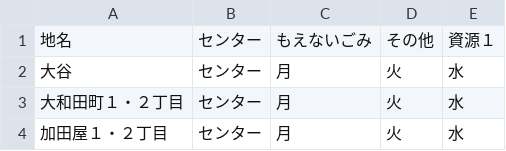
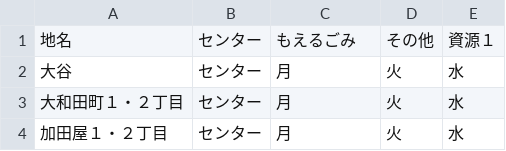
Before and after one commit to 121w00019/5374, a CSV file: data/area_days.csv, drawn as a sheet; only a part is shown.

Commit message:
Update area_days.csv

```diff
--- a/data/area_days.csv
+++ b/data/area_days.csv
@@ -1,2 +1,2 @@
-地名,センター,もえないごみ,その他,資源１
+地名,センター,もえるごみ,その他,資源１
 大谷,センター,月,火,水
```
